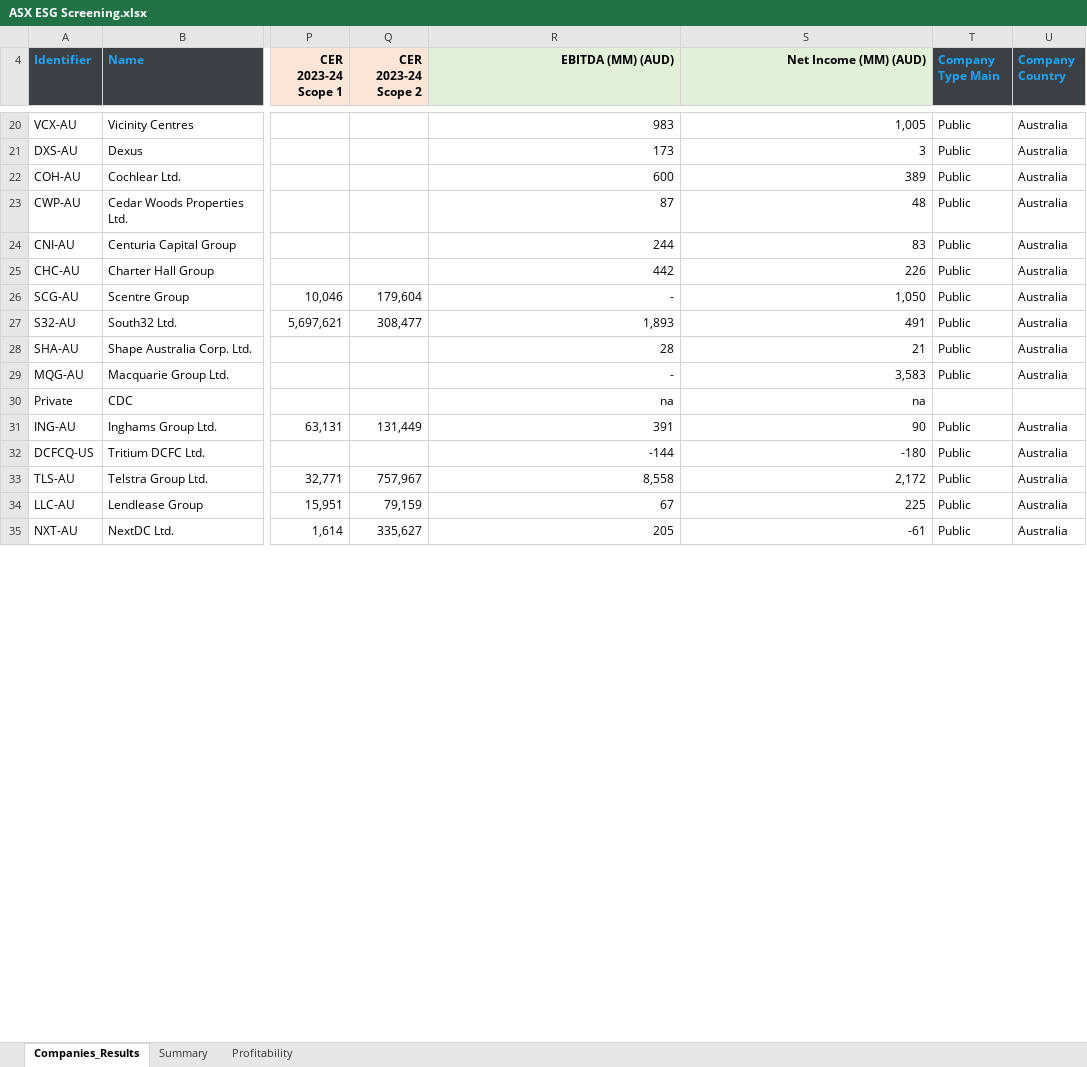
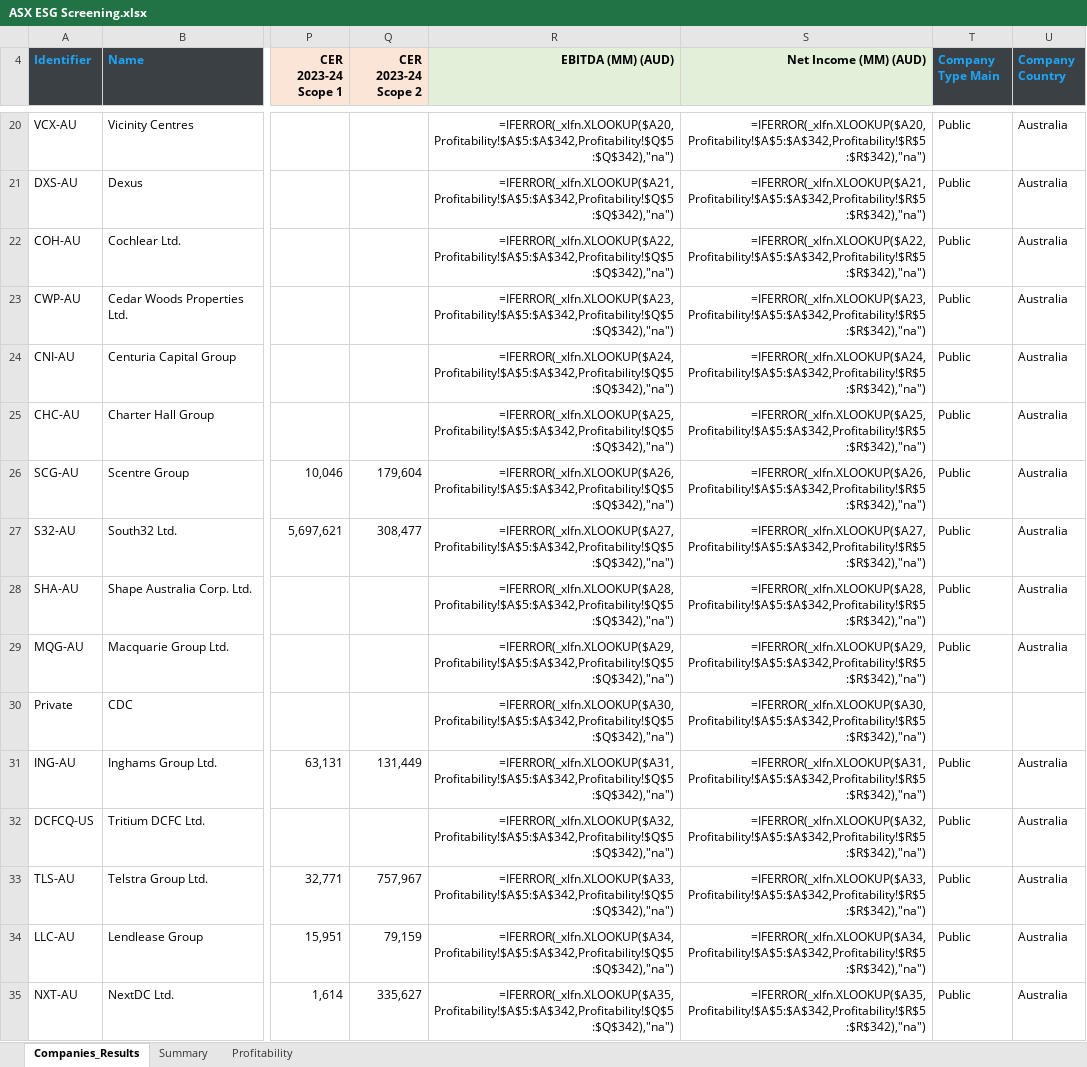
Before and after one commit to KaiStarkk/scope-spider, an Excel workbook: ASX ESG Screening.xlsx, sheet Companies_Results, drawn as a sheet; only a part is shown, gaps mark what is left out; values as stored, in another font and other column widths than the file's, no borders; formulas without a stored value are shown as written; the diff covers the shown part only; the diff names each change by its address in the sheet, - before the commit and + after, or states it on an @@ line.

```diff
--- a/ASX ESG Screening.xlsx (sheet Companies_Results)
+++ b/ASX ESG Screening.xlsx (sheet Companies_Results)
-R20 (EBITDA (MM) (AUD)): 983
+R20 (EBITDA (MM) (AUD)): =IFERROR(_xlfn.XLOOKUP($A20,Profitability!$A$5:$A$342,Profitability!$Q$5:$Q$342),"na")
-S20 (Net Income (MM) (AUD)): 1,005
+S20 (Net Income (MM) (AUD)): =IFERROR(_xlfn.XLOOKUP($A20,Profitability!$A$5:$A$342,Profitability!$R$5:$R$342),"na")
-R21 (EBITDA (MM) (AUD)): 173
+R21 (EBITDA (MM) (AUD)): =IFERROR(_xlfn.XLOOKUP($A21,Profitability!$A$5:$A$342,Profitability!$Q$5:$Q$342),"na")
-S21 (Net Income (MM) (AUD)): 3
+S21 (Net Income (MM) (AUD)): =IFERROR(_xlfn.XLOOKUP($A21,Profitability!$A$5:$A$342,Profitability!$R$5:$R$342),"na")
-R22 (EBITDA (MM) (AUD)): 600
+R22 (EBITDA (MM) (AUD)): =IFERROR(_xlfn.XLOOKUP($A22,Profitability!$A$5:$A$342,Profitability!$Q$5:$Q$342),"na")
-S22 (Net Income (MM) (AUD)): 389
+S22 (Net Income (MM) (AUD)): =IFERROR(_xlfn.XLOOKUP($A22,Profitability!$A$5:$A$342,Profitability!$R$5:$R$342),"na")
-R23 (EBITDA (MM) (AUD)): 87
+R23 (EBITDA (MM) (AUD)): =IFERROR(_xlfn.XLOOKUP($A23,Profitability!$A$5:$A$342,Profitability!$Q$5:$Q$342),"na")
-S23 (Net Income (MM) (AUD)): 48
+S23 (Net Income (MM) (AUD)): =IFERROR(_xlfn.XLOOKUP($A23,Profitability!$A$5:$A$342,Profitability!$R$5:$R$342),"na")
-R24 (EBITDA (MM) (AUD)): 244
+R24 (EBITDA (MM) (AUD)): =IFERROR(_xlfn.XLOOKUP($A24,Profitability!$A$5:$A$342,Profitability!$Q$5:$Q$342),"na")
-S24 (Net Income (MM) (AUD)): 83
+S24 (Net Income (MM) (AUD)): =IFERROR(_xlfn.XLOOKUP($A24,Profitability!$A$5:$A$342,Profitability!$R$5:$R$342),"na")
-R25 (EBITDA (MM) (AUD)): 442
+R25 (EBITDA (MM) (AUD)): =IFERROR(_xlfn.XLOOKUP($A25,Profitability!$A$5:$A$342,Profitability!$Q$5:$Q$342),"na")
-S25 (Net Income (MM) (AUD)): 226
+S25 (Net Income (MM) (AUD)): =IFERROR(_xlfn.XLOOKUP($A25,Profitability!$A$5:$A$342,Profitability!$R$5:$R$342),"na")
-R26 (EBITDA (MM) (AUD)): -
+R26 (EBITDA (MM) (AUD)): =IFERROR(_xlfn.XLOOKUP($A26,Profitability!$A$5:$A$342,Profitability!$Q$5:$Q$342),"na")
-S26 (Net Income (MM) (AUD)): 1,050
+S26 (Net Income (MM) (AUD)): =IFERROR(_xlfn.XLOOKUP($A26,Profitability!$A$5:$A$342,Profitability!$R$5:$R$342),"na")
-R27 (EBITDA (MM) (AUD)): 1,893
+R27 (EBITDA (MM) (AUD)): =IFERROR(_xlfn.XLOOKUP($A27,Profitability!$A$5:$A$342,Profitability!$Q$5:$Q$342),"na")
-S27 (Net Income (MM) (AUD)): 491
+S27 (Net Income (MM) (AUD)): =IFERROR(_xlfn.XLOOKUP($A27,Profitability!$A$5:$A$342,Profitability!$R$5:$R$342),"na")
-R28 (EBITDA (MM) (AUD)): 28
+R28 (EBITDA (MM) (AUD)): =IFERROR(_xlfn.XLOOKUP($A28,Profitability!$A$5:$A$342,Profitability!$Q$5:$Q$342),"na")
-S28 (Net Income (MM) (AUD)): 21
+S28 (Net Income (MM) (AUD)): =IFERROR(_xlfn.XLOOKUP($A28,Profitability!$A$5:$A$342,Profitability!$R$5:$R$342),"na")
-R29 (EBITDA (MM) (AUD)): -
+R29 (EBITDA (MM) (AUD)): =IFERROR(_xlfn.XLOOKUP($A29,Profitability!$A$5:$A$342,Profitability!$Q$5:$Q$342),"na")
-S29 (Net Income (MM) (AUD)): 3,583
+S29 (Net Income (MM) (AUD)): =IFERROR(_xlfn.XLOOKUP($A29,Profitability!$A$5:$A$342,Profitability!$R$5:$R$342),"na")
-R30 (EBITDA (MM) (AUD)): na
+R30 (EBITDA (MM) (AUD)): =IFERROR(_xlfn.XLOOKUP($A30,Profitability!$A$5:$A$342,Profitability!$Q$5:$Q$342),"na")
-S30 (Net Income (MM) (AUD)): na
+S30 (Net Income (MM) (AUD)): =IFERROR(_xlfn.XLOOKUP($A30,Profitability!$A$5:$A$342,Profitability!$R$5:$R$342),"na")
-R31 (EBITDA (MM) (AUD)): 391
+R31 (EBITDA (MM) (AUD)): =IFERROR(_xlfn.XLOOKUP($A31,Profitability!$A$5:$A$342,Profitability!$Q$5:$Q$342),"na")
-S31 (Net Income (MM) (AUD)): 90
+S31 (Net Income (MM) (AUD)): =IFERROR(_xlfn.XLOOKUP($A31,Profitability!$A$5:$A$342,Profitability!$R$5:$R$342),"na")
-R32 (EBITDA (MM) (AUD)): -144
+R32 (EBITDA (MM) (AUD)): =IFERROR(_xlfn.XLOOKUP($A32,Profitability!$A$5:$A$342,Profitability!$Q$5:$Q$342),"na")
-S32 (Net Income (MM) (AUD)): -180
+S32 (Net Income (MM) (AUD)): =IFERROR(_xlfn.XLOOKUP($A32,Profitability!$A$5:$A$342,Profitability!$R$5:$R$342),"na")
-R33 (EBITDA (MM) (AUD)): 8,558
+R33 (EBITDA (MM) (AUD)): =IFERROR(_xlfn.XLOOKUP($A33,Profitability!$A$5:$A$342,Profitability!$Q$5:$Q$342),"na")
-S33 (Net Income (MM) (AUD)): 2,172
+S33 (Net Income (MM) (AUD)): =IFERROR(_xlfn.XLOOKUP($A33,Profitability!$A$5:$A$342,Profitability!$R$5:$R$342),"na")
-R34 (EBITDA (MM) (AUD)): 67
+R34 (EBITDA (MM) (AUD)): =IFERROR(_xlfn.XLOOKUP($A34,Profitability!$A$5:$A$342,Profitability!$Q$5:$Q$342),"na")
-S34 (Net Income (MM) (AUD)): 225
+S34 (Net Income (MM) (AUD)): =IFERROR(_xlfn.XLOOKUP($A34,Profitability!$A$5:$A$342,Profitability!$R$5:$R$342),"na")
-R35 (EBITDA (MM) (AUD)): 205
+R35 (EBITDA (MM) (AUD)): =IFERROR(_xlfn.XLOOKUP($A35,Profitability!$A$5:$A$342,Profitability!$Q$5:$Q$342),"na")
-S35 (Net Income (MM) (AUD)): -61
+S35 (Net Income (MM) (AUD)): =IFERROR(_xlfn.XLOOKUP($A35,Profitability!$A$5:$A$342,Profitability!$R$5:$R$342),"na")
```
Also changed, not shown: 644 edited cells and cell formats elsewhere in this sheet, hidden cells, 4 other files.
